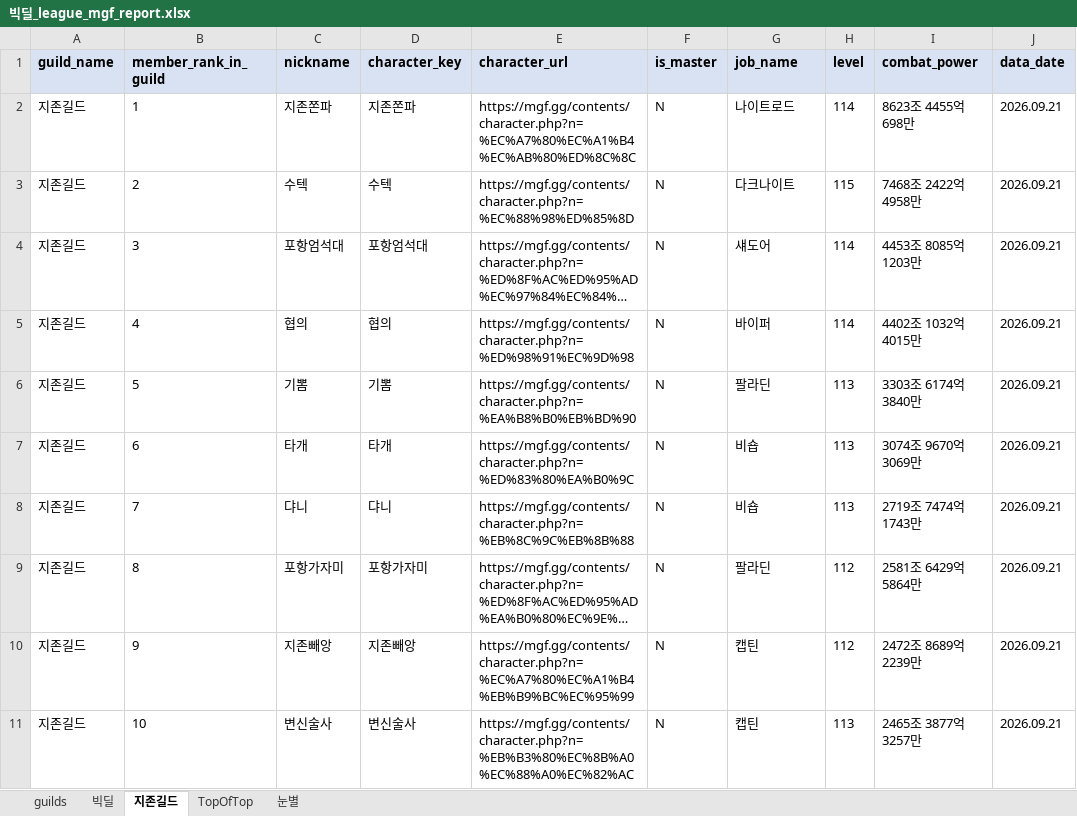
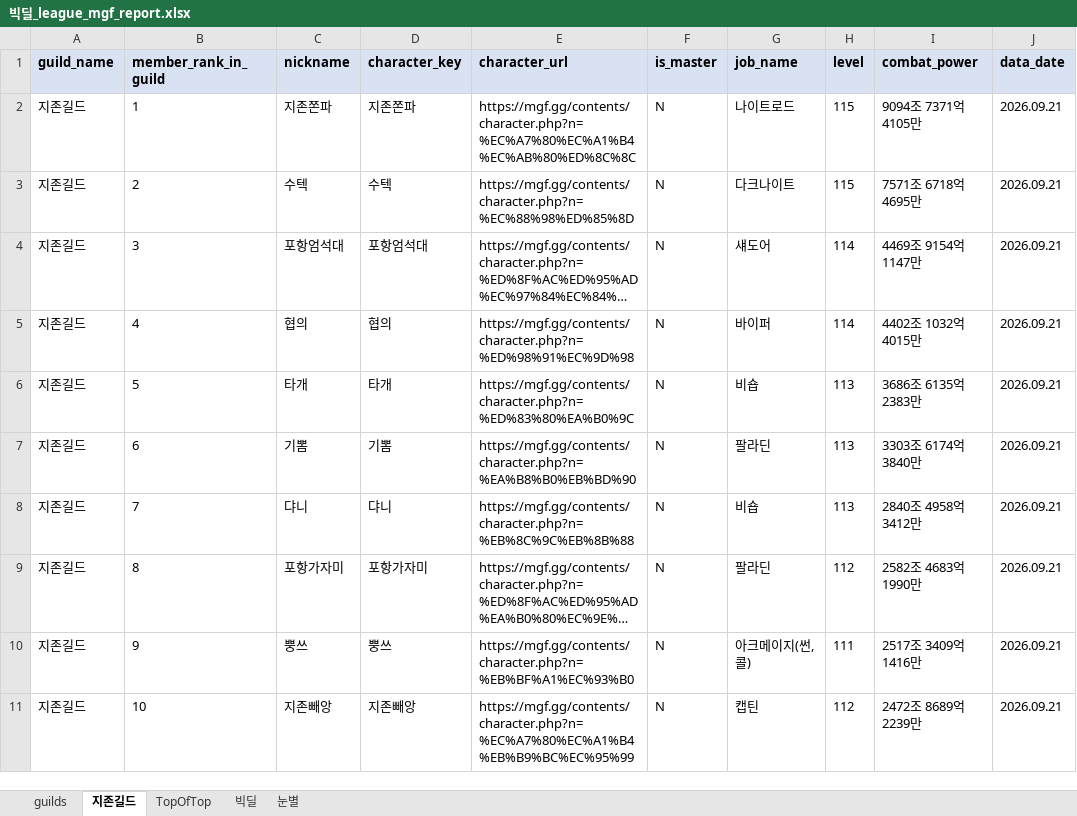
Before and after one commit to pogas/mgf_guild_match, an Excel workbook: reports/빅딜/빅딜_league_mgf_report.xlsx, sheet 지존길드, drawn as a sheet; only a part is shown; long unchanged cells end in …; values as stored, in another font and other column widths than the file's, no borders; the diff covers the shown part only; the diff names each change by its address in the sheet, - before the commit and + after, or states it on an @@ line.

```diff
--- a/reports/빅딜/빅딜_league_mgf_report.xlsx (sheet 지존길드)
+++ b/reports/빅딜/빅딜_league_mgf_report.xlsx (sheet 지존길드)
@@ sheet tab order changed: guilds | 지존길드 | TopOfTop | 빅딜 | 눈별 @@
-H2 (level): 114
+H2 (level): 115
-I2 (combat_power): 8623조 4455억 698만
+I2 (combat_power): 9094조 7371억 4105만
-I3 (combat_power): 7468조 2422억 4958만
+I3 (combat_power): 7571조 6718억 4695만
-I4 (combat_power): 4453조 8085억 1203만
+I4 (combat_power): 4469조 9154억 1147만
-C6 (nickname): 기뽐
+C6 (nickname): 타개
-D6 (character_key): 기뽐
+D6 (character_key): 타개
-E6 (character_url): https://mgf.gg/contents/character.php?n=%EA%B8%B0%EB%BD%90
+E6 (character_url): https://mgf.gg/contents/character.php?n=%ED%83%80%EA%B0%9C
-G6 (job_name): 팔라딘
+G6 (job_name): 비숍
-I6 (combat_power): 3303조 6174억 3840만
+I6 (combat_power): 3686조 6135억 2383만
-C7 (nickname): 타개
+C7 (nickname): 기뽐
-D7 (character_key): 타개
+D7 (character_key): 기뽐
-E7 (character_url): https://mgf.gg/contents/character.php?n=%ED%83%80%EA%B0%9C
+E7 (character_url): https://mgf.gg/contents/character.php?n=%EA%B8%B0%EB%BD%90
-G7 (job_name): 비숍
+G7 (job_name): 팔라딘
-I7 (combat_power): 3074조 9670억 3069만
+I7 (combat_power): 3303조 6174억 3840만
-I8 (combat_power): 2719조 7474억 1743만
+I8 (combat_power): 2840조 4958억 3412만
-I9 (combat_power): 2581조 6429억 5864만
+I9 (combat_power): 2582조 4683억 1990만
-C10 (nickname): 지존빼앙
+C10 (nickname): 뿡쓰
-D10 (character_key): 지존빼앙
+D10 (character_key): 뿡쓰
-E10 (character_url): https://mgf.gg/contents/character.php?n=%EC%A7%80%EC%A1%B4%EB%B9%BC%EC%95%99
+E10 (character_url): https://mgf.gg/contents/character.php?n=%EB%BF%A1%EC%93%B0
-G10 (job_name): 캡틴
+G10 (job_name): 아크메이지(썬,콜)
-H10 (level): 112
+H10 (level): 111
-I10 (combat_power): 2472조 8689억 2239만
+I10 (combat_power): 2517조 3409억 1416만
-C11 (nickname): 변신술사
+C11 (nickname): 지존빼앙
-D11 (character_key): 변신술사
+D11 (character_key): 지존빼앙
-E11 (character_url): https://mgf.gg/contents/character.php?n=%EB%B3%80%EC%8B%A0%EC%88%A0%EC%82%AC
+E11 (character_url): https://mgf.gg/contents/character.php?n=%EC%A7%80%EC%A1%B4%EB%B9%BC%EC%95%99
-H11 (level): 113
+H11 (level): 112
-I11 (combat_power): 2465조 3877억 3257만
+I11 (combat_power): 2472조 8689억 2239만
```
Also changed, not shown: 80 edited cells elsewhere in this sheet, sheet 빅딜, sheet 눈별, sheet TopOfTop, sheet guilds, reports/빅딜/빅딜_training_mgf_report.xlsx, reports/셀린느/셀린느_league_mgf_report.xlsx, 36 other files.
